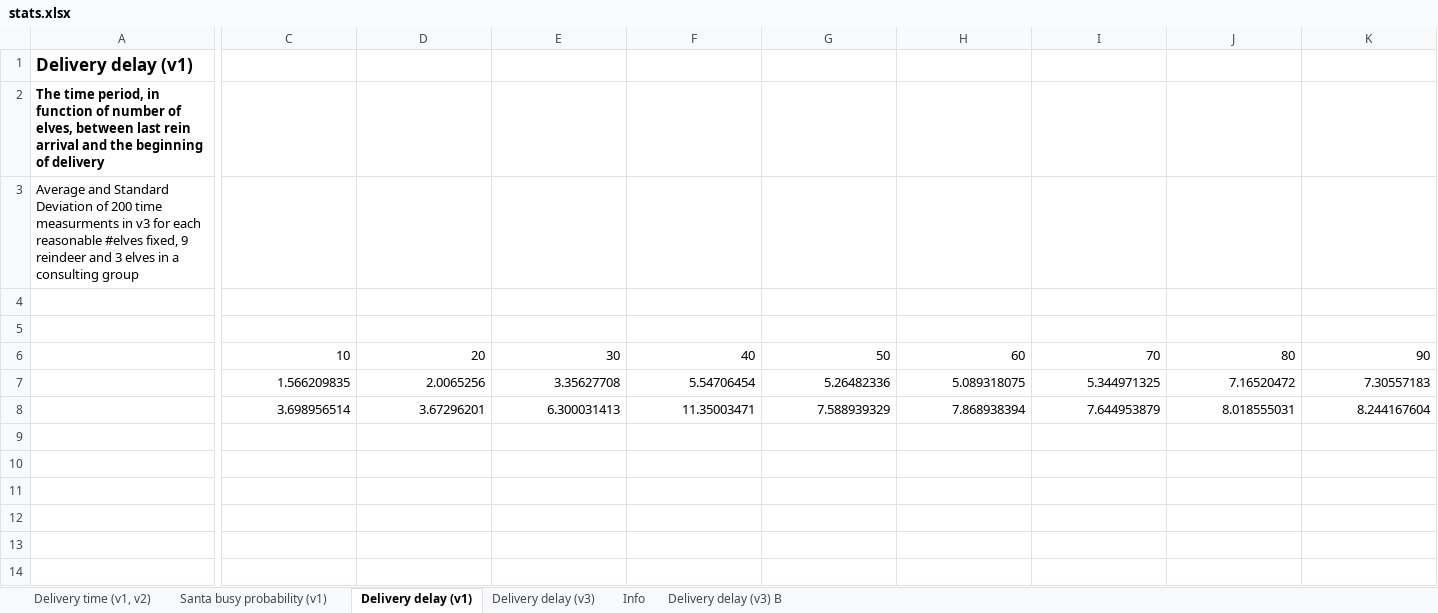
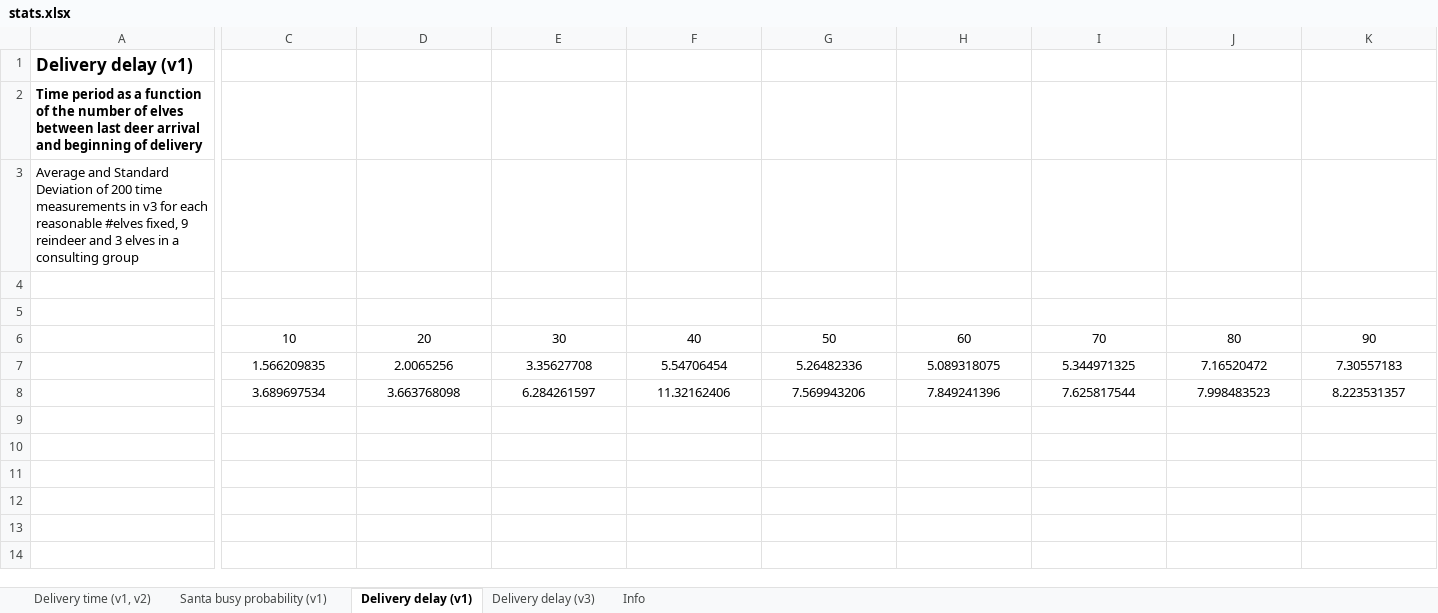
Before and after one commit to fedebrando/SantaClausProblem, an Excel workbook: stats/stats.xlsx, sheet Delivery delay (v1), drawn as a sheet; only a part is shown, gaps mark what is left out; values as stored, in another font and other column widths than the file's, no borders; charts and pictures not drawn; removed rows and columns are numbered as before the commit, all else as after; rows hold the shown columns only; the diff covers the shown part only; the diff names each change by its address in the sheet, - before the commit and + after, or states it on an @@ line.

```diff
--- a/stats/stats.xlsx (sheet Delivery delay (v1))
+++ b/stats/stats.xlsx (sheet Delivery delay (v1))
-sheet tab: Delivery delay (v3) B
-A2: The time period, in function of number of elves, between last rein arrival and the beginning of…
+A2: Time period as a function of the number of elves between last deer arrival and beginning of…
-A3: …200 time measurments in v3…
+A3: …200 time measurements in v3…
-C6:K7 alignment: right
+C6:K7 alignment: center
-row 8:  | 3.698956514 | 3.67296201 | 6.300031413 | 11.35003471 | 7.588939329 | 7.868938394 | 7.644953879 | 8.018555031 | 8.244167604
+row 8:  | 3.689697534 | 3.663768098 | 6.284261597 | 11.32162406 | 7.569943206 | 7.849241396 | 7.625817544 | 7.998483523 | 8.223531357
```
Also changed, not shown: cell formats elsewhere in this sheet, sheet Delivery delay (v3), sheet Delivery time (v1, v2), sheet Santa busy probability (v1), sheet Info, charts or pictures, 1 other file.
